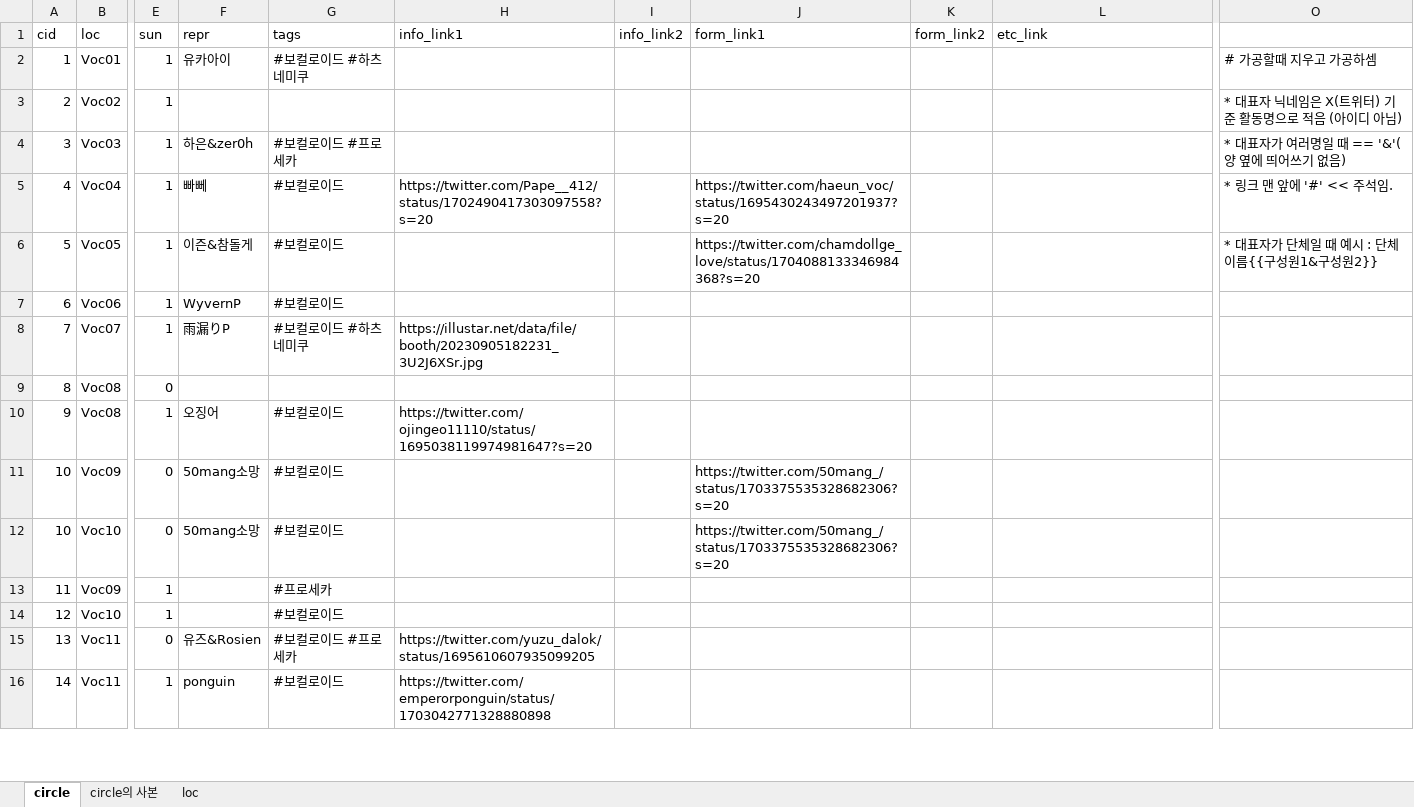
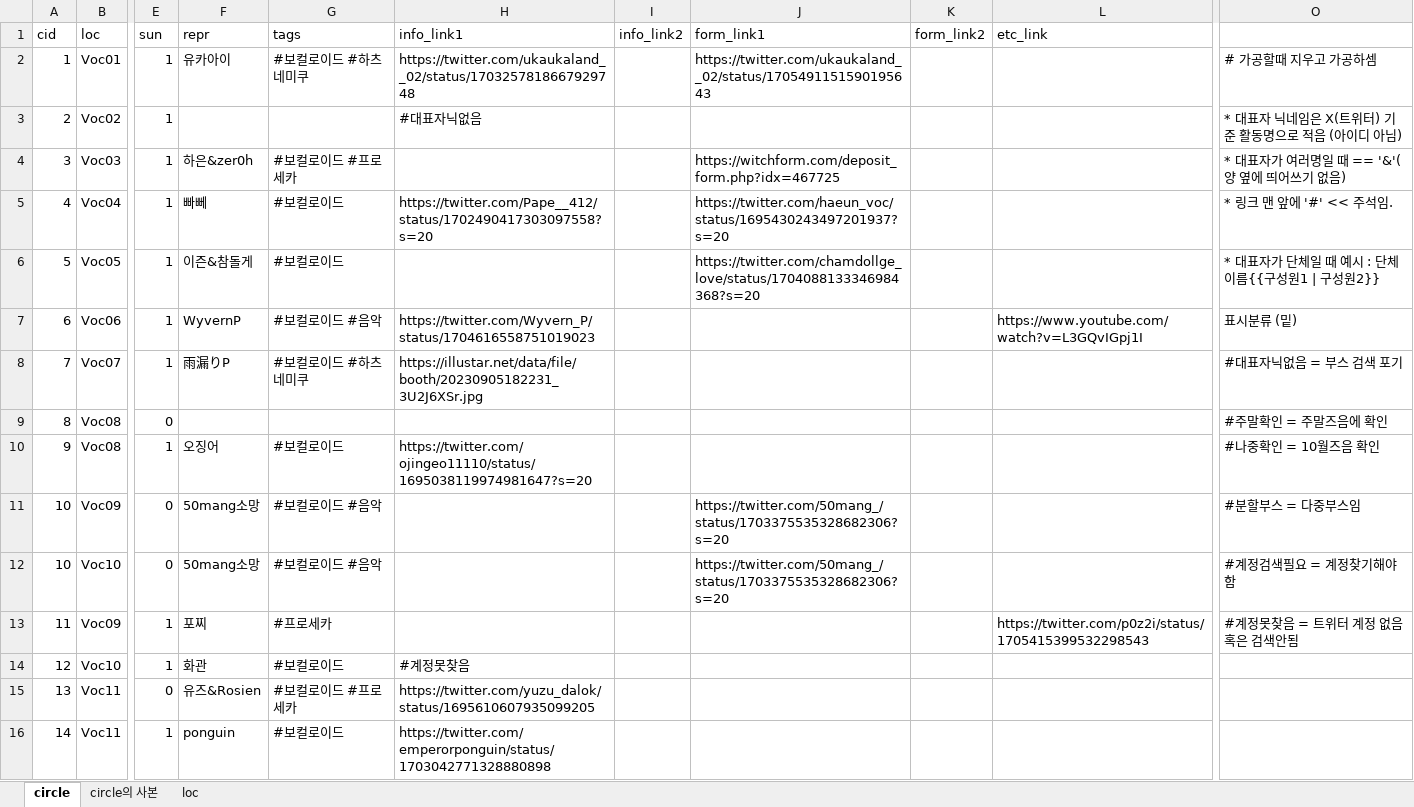
Before and after one commit to nutyworks/illustar, an Excel workbook: info.xlsx, sheet circle, drawn as a sheet; only a part is shown, gaps mark what is left out; values as stored, in another font and other column widths than the file's, no cell formats; charts and pictures not drawn; the diff covers the shown part only; the diff names each change by its address in the sheet, - before the commit and + after, or states it on an @@ line.

Commit message:
Update info

```diff
--- a/info.xlsx (sheet circle)
+++ b/info.xlsx (sheet circle)
-H2 (info_link1): (empty)
+H2 (info_link1): https://twitter.com/ukaukaland__02/status/1703257818667929748
-J2 (form_link1): (empty)
+J2 (form_link1): https://twitter.com/ukaukaland__02/status/1705491151590195643
-H3 (info_link1): (empty)
+H3 (info_link1): #대표자닉없음
-J4 (form_link1): (empty)
+J4 (form_link1): https://witchform.com/deposit_form.php?idx=467725
-O6: * 대표자가 단체일 때 예시 : 단체이름{{구성원1&구성원2}}
+O6: * 대표자가 단체일 때 예시 : 단체이름{{구성원1 | 구성원2}}
-G7 (tags): #보컬로이드
+G7 (tags): #보컬로이드 #음악
-H7 (info_link1): (empty)
+H7 (info_link1): https://twitter.com/Wyvern_P/status/1704616558751019023
-L7 (etc_link): (empty)
+L7 (etc_link): https://www.youtube.com/watch?v=L3GQvIGpj1I
-O7: (empty)
+O7: 표시분류 (밑)
-O8: (empty)
+O8: #대표자닉없음 = 부스 검색 포기
-O9: (empty)
+O9: #주말확인 = 주말즈음에 확인
-O10: (empty)
+O10: #나중확인 = 10월즈음 확인
-G11:G12 (tags): #보컬로이드
+G11:G12 (tags): #보컬로이드 #음악
-O11: (empty)
+O11: #분할부스 = 다중부스임
-O12: (empty)
+O12: #계정검색필요 = 계정찾기해야함
-F13 (repr): (empty)
+F13 (repr): 포찌
-L13 (etc_link): (empty)
+L13 (etc_link): https://twitter.com/p0z2i/status/1705415399532298543
-O13: (empty)
+O13: #계정못찾음 = 트위터 계정 없음 혹은 검색안됨
-F14 (repr): (empty)
+F14 (repr): 화관
-H14 (info_link1): (empty)
+H14 (info_link1): #계정못찾음
```
Also changed, not shown: 816 edited cells elsewhere in this sheet, cell formats, 1 other file.
